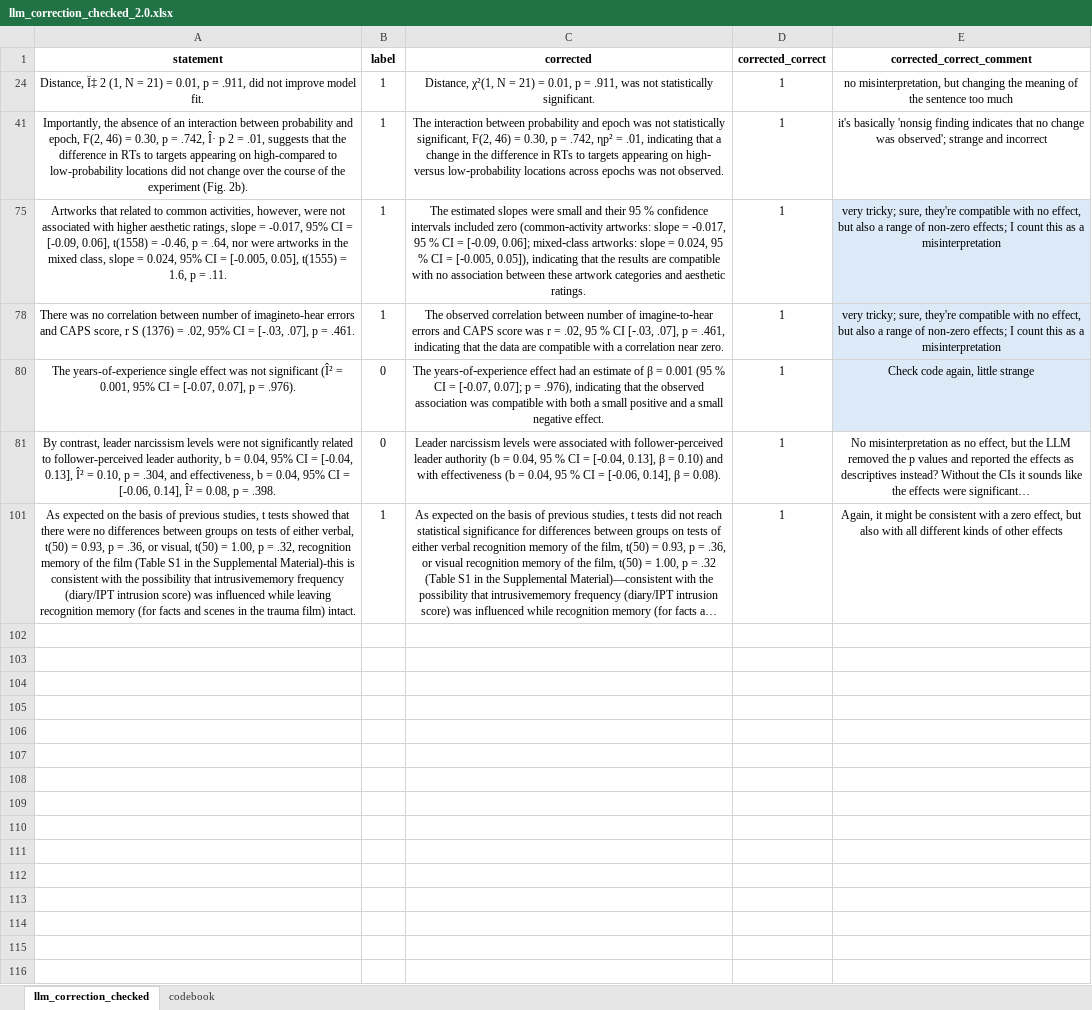
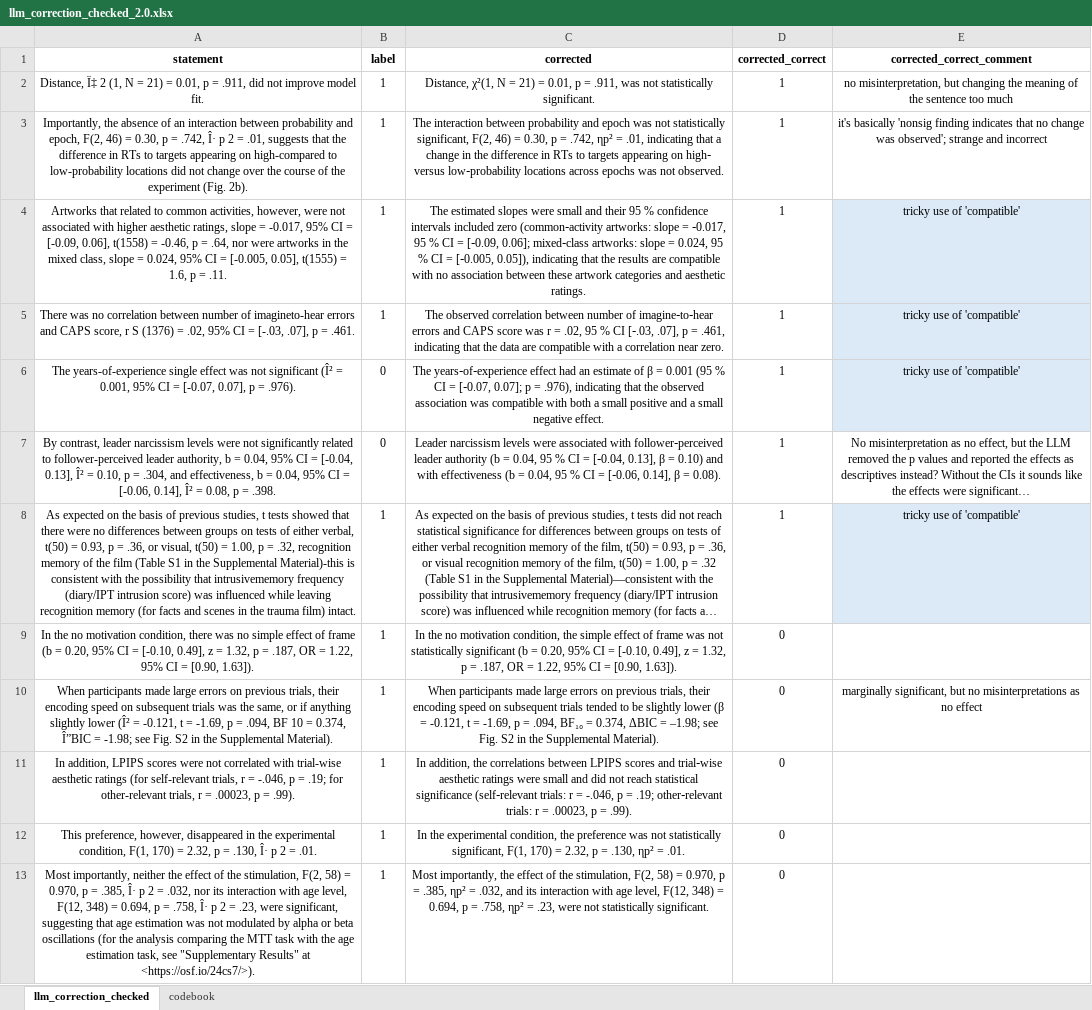
Before and after one commit to Raphael-Merz/nonsig-master-thesis, an Excel workbook: data/llm_correction_check/llm_correction_checked_2.0.xlsx, sheet llm_correction_checked, drawn as a sheet; only a part is shown; long unchanged cells end in …; values as stored, in another font and other column widths than the file's, no borders; addresses are those after the commit; the diff covers the shown part only; the diff names each change by its address in the sheet, - before the commit and + after, or states it on an @@ line.

Commit message:
changed few label_comments

```diff
--- a/data/llm_correction_check/llm_correction_checked_2.0.xlsx (sheet llm_correction_checked)
+++ b/data/llm_correction_check/llm_correction_checked_2.0.xlsx (sheet llm_correction_checked)
-E4:E5 (corrected_correct_comment): very tricky; sure, they're compatible with no effect, but also a range of non-zero effects; I count this as a misinterpretation
+E4:E5 (corrected_correct_comment): tricky use of 'compatible'
-E6 (corrected_correct_comment): Check code again, little strange
+E6 (corrected_correct_comment): tricky use of 'compatible'
-E8 (corrected_correct_comment): Again, it might be consistent with a zero effect, but also with all different kinds of other effects
+E8 (corrected_correct_comment): tricky use of 'compatible'
-E8 fill: none
+E8 fill: #DCEAF7
@@ row 9 unhidden: In the no motivation condition, there was no simple effect of frame (b = 0.20, 95% CI = [-0.10, 0.49], z = 1.32, p = .187, OR = 1.22, 95% CI = [0.90, 1.63]). | 1 | In the no motivation condition, the simple effect of frame was not statistically significant (b = 0.20, 95% CI = [-0.10, 0.49], z = 1.32, p = .187, OR = 1.22, 95% CI = [0.90, 1.63]). | 0 @@
@@ row 10 unhidden: When participants made large errors on previous trials, their encoding speed on subsequent trials was the same, or if anything slightly lower (Î² = -0.121, t = -1.69, p = .094, BF 10 = 0.374, Î”BIC = -1.98; see Fig. S2 in the Supplemental Material). | 1 | When participants made large errors on previous trials, their encoding speed on subsequent trials tended to be slightly lower (β = -0.121, t = -1.69, p = .094, BF₁₀ = 0.374, ΔBIC = –1.98; see Fig. S2 in the Supplemental Material). | 0 | marginally significant, but no misinterpretations as no effect @@
@@ row 11 unhidden: In addition, LPIPS scores were not correlated with trial-wise aesthetic ratings (for self-relevant trials, r = -.046, p = .19; for other-relevant trials, r = .00023, p = .99). | 1 | In addition, the correlations between LPIPS scores and trial‑wise aesthetic ratings were small and did not reach statistical significance (self‑relevant trials: r = -.046, p = .19; other‑relevant trials: r = .00023, p = .99). | 0 @@
@@ row 12 unhidden: This preference, however, disappeared in the experimental condition, F(1, 170) = 2.32, p = .130, Î· p 2 = .01. | 1 | In the experimental condition, the preference was not statistically significant, F(1, 170) = 2.32, p = .130, ηp² = .01. | 0 @@
@@ row 13 unhidden: Most importantly, neither the effect of the stimulation, F(2, 58) = 0.970, p = .385, Î· p 2 = .032, nor its interaction with age level, F(12, 348) = 0.694, p = .758, Î· p 2 = .23, were significant, suggesting that age estimation was not modulated by alpha or beta oscillations (for the analysis comparing the MTT task with the age estimation task, see "Supplementary Results" at <https://osf.io/24cs7/>). | 1 | Most importantly, the effect of the stimulation, F(2, 58) = 0.970, p = .385, ηp² = .032, and its interaction with age level, F(12, 348) = 0.694, p = .758, ηp² = .23, were not statistically significant. | 0 @@
```
Also changed, not shown: 88 hidden or unhidden rows elsewhere in this sheet.
